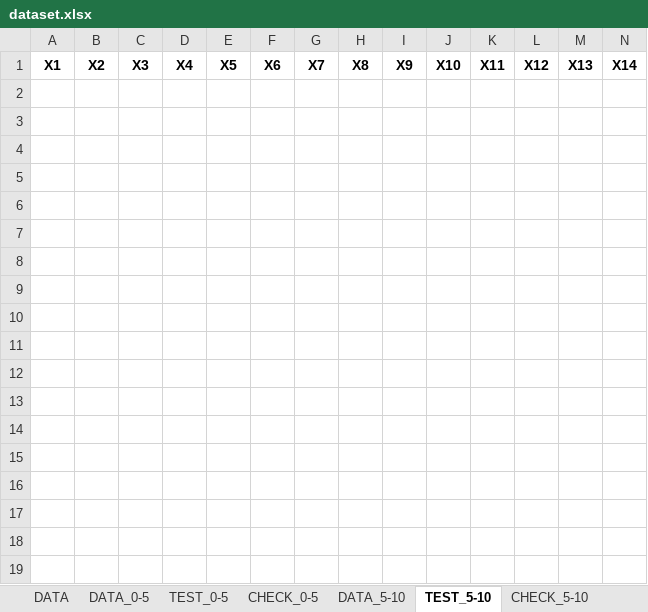
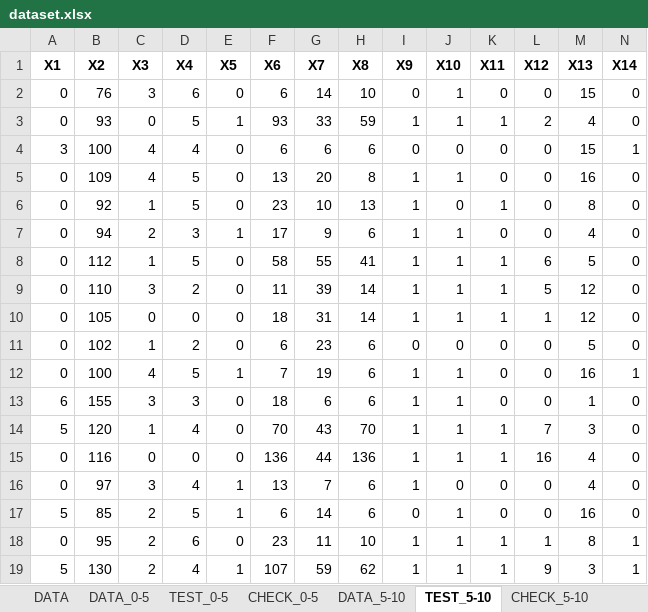
Before and after one commit to Bloodies/HSE-University-projects, an Excel workbook: Course-4/Neural-networks/parser/dataset.xlsx, sheet TEST_5-10, drawn as a sheet; only a part is shown; values as stored, in another font and other column widths than the file's, no borders; rows hold the shown columns only; the diff covers the shown part only; the diff names each change by its address in the sheet, - before the commit and + after, or states it on an @@ line.

```diff
--- a/Course-4/Neural-networks/parser/dataset.xlsx (sheet TEST_5-10)
+++ b/Course-4/Neural-networks/parser/dataset.xlsx (sheet TEST_5-10)
+row 2: 0 | 76 | 3 | 6 | 0 | 6 | 14 | 10 | 0 | 1 | 0 | 0 | 15 | 0
+row 3: 0 | 93 | 0 | 5 | 1 | 93 | 33 | 59 | 1 | 1 | 1 | 2 | 4 | 0
+row 4: 3 | 100 | 4 | 4 | 0 | 6 | 6 | 6 | 0 | 0 | 0 | 0 | 15 | 1
+row 5: 0 | 109 | 4 | 5 | 0 | 13 | 20 | 8 | 1 | 1 | 0 | 0 | 16 | 0
+row 6: 0 | 92 | 1 | 5 | 0 | 23 | 10 | 13 | 1 | 0 | 1 | 0 | 8 | 0
+row 7: 0 | 94 | 2 | 3 | 1 | 17 | 9 | 6 | 1 | 1 | 0 | 0 | 4 | 0
+row 8: 0 | 112 | 1 | 5 | 0 | 58 | 55 | 41 | 1 | 1 | 1 | 6 | 5 | 0
+row 9: 0 | 110 | 3 | 2 | 0 | 11 | 39 | 14 | 1 | 1 | 1 | 5 | 12 | 0
+row 10: 0 | 105 | 0 | 0 | 0 | 18 | 31 | 14 | 1 | 1 | 1 | 1 | 12 | 0
+row 11: 0 | 102 | 1 | 2 | 0 | 6 | 23 | 6 | 0 | 0 | 0 | 0 | 5 | 0
+row 12: 0 | 100 | 4 | 5 | 1 | 7 | 19 | 6 | 1 | 1 | 0 | 0 | 16 | 1
+row 13: 6 | 155 | 3 | 3 | 0 | 18 | 6 | 6 | 1 | 1 | 0 | 0 | 1 | 0
+row 14: 5 | 120 | 1 | 4 | 0 | 70 | 43 | 70 | 1 | 1 | 1 | 7 | 3 | 0
+row 15: 0 | 116 | 0 | 0 | 0 | 136 | 44 | 136 | 1 | 1 | 1 | 16 | 4 | 0
+row 16: 0 | 97 | 3 | 4 | 1 | 13 | 7 | 6 | 1 | 0 | 0 | 0 | 4 | 0
+row 17: 5 | 85 | 2 | 5 | 1 | 6 | 14 | 6 | 0 | 1 | 0 | 0 | 16 | 0
+row 18: 0 | 95 | 2 | 6 | 0 | 23 | 11 | 10 | 1 | 1 | 1 | 1 | 8 | 1
+row 19: 5 | 130 | 2 | 4 | 1 | 107 | 59 | 62 | 1 | 1 | 1 | 9 | 3 | 1
```
Also changed, not shown: 16 added rows elsewhere in this sheet, sheet DATA_0-5, sheet TEST_0-5, sheet DATA_5-10, sheet DATA_10-15, sheet CHECK_0-5, sheet TEST_10-15, 17 more sheets, Course-4/Neural-networks/parser/datasetD1.xlsx, Course-4/Neural-networks/parser/datasetD2.xlsx, 2 other files.
